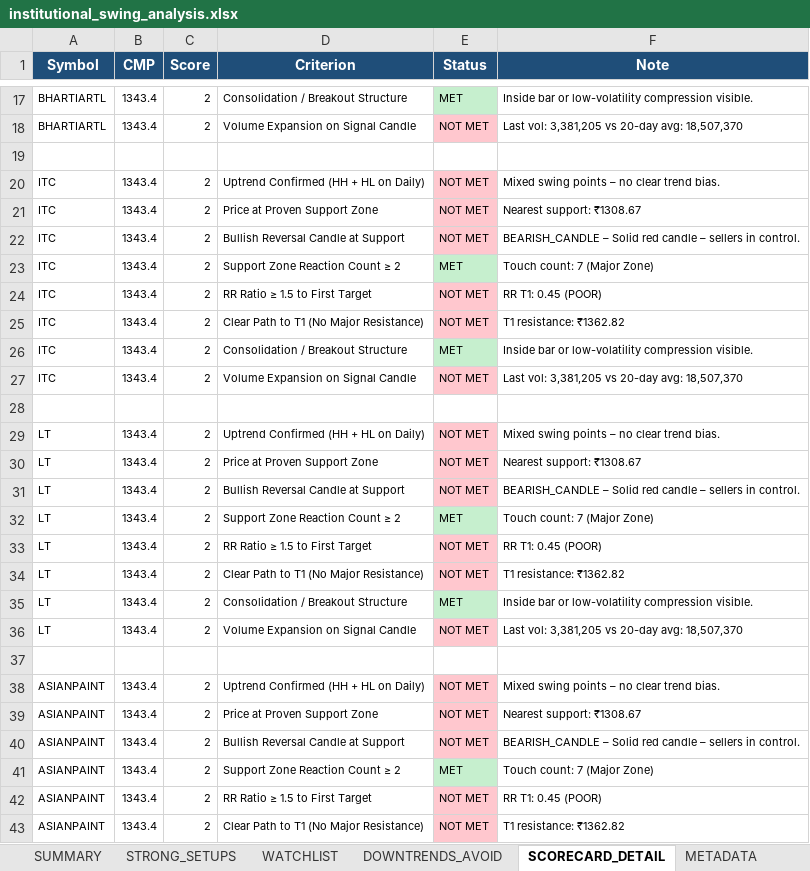
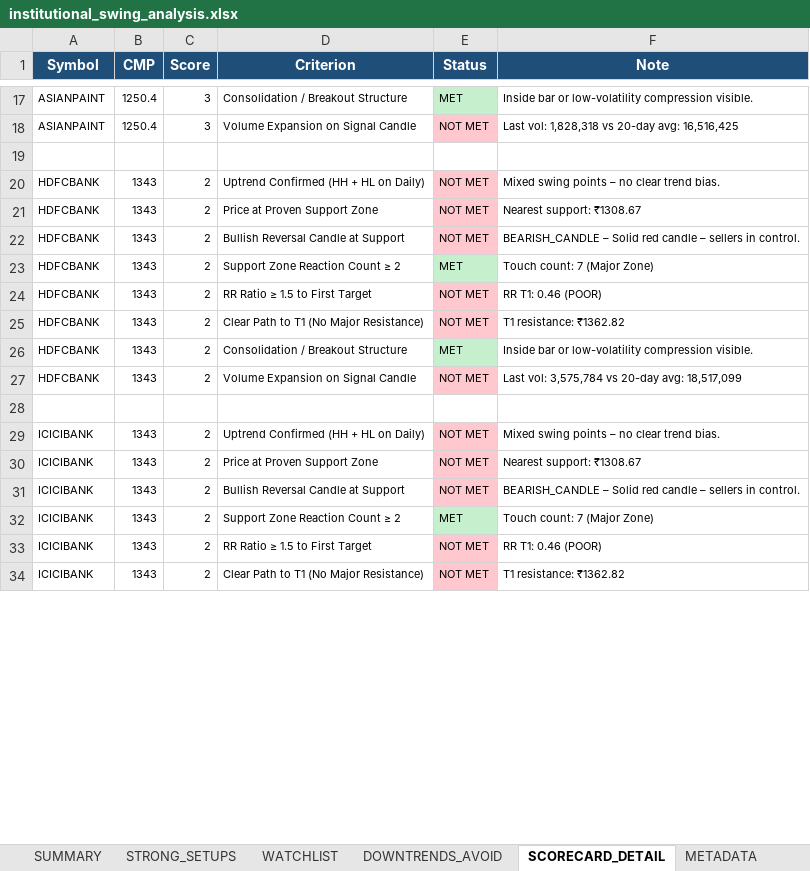
Before and after one commit to jpechetty-debug/swing-tradess, an Excel workbook: reports/institutional_swing_analysis.xlsx, sheet SCORECARD_DETAIL, drawn as a sheet; only a part is shown, gaps mark what is left out; values as stored, in another font and other column widths than the file's, no borders; removed rows and columns are numbered as before the commit, all else as after; the diff covers the shown part only; the diff names each change by its address in the sheet, - before the commit and + after, or states it on an @@ line.

Commit message:
Final institutional hardening: Resolved pattern serialization issues, added backtest package init, and normalized report paths

```diff
--- a/reports/institutional_swing_analysis.xlsx (sheet SCORECARD_DETAIL)
+++ b/reports/institutional_swing_analysis.xlsx (sheet SCORECARD_DETAIL)
-A17 (Symbol): BHARTIARTL
+A17 (Symbol): ASIANPAINT
-B17 (CMP): 1343.4
+B17 (CMP): 1250.4
-C17 (Score): 2
+C17 (Score): 3
-row 18: BHARTIARTL | 1343.4 | 2 | Volume Expansion on Signal Candle | NOT MET | Last vol: 3,381,205 vs 20-day avg: 18,507,370
+row 18: ASIANPAINT | 1250.4 | 3 | Volume Expansion on Signal Candle | NOT MET | Last vol: 1,828,318 vs 20-day avg: 16,516,425
-A20:A27 (Symbol): ITC
+A20:A27 (Symbol): HDFCBANK
-B20:B27 (CMP): 1343.4
+B20:B27 (CMP): 1343
-F24 (Note): RR T1: 0.45 (POOR)
+F24 (Note): RR T1: 0.46 (POOR)
-F27 (Note): Last vol: 3,381,205 vs 20-day avg: 18,507,370
+F27 (Note): Last vol: 3,575,784 vs 20-day avg: 18,517,099
-row 29: LT | 1343.4 | 2 | Uptrend Confirmed (HH + HL on Daily) | NOT MET | Mixed swing points – no clear trend bias.
-row 30: LT | 1343.4 | 2 | Price at Proven Support Zone | NOT MET | Nearest support: ₹1308.67
-row 31: LT | 1343.4 | 2 | Bullish Reversal Candle at Support | NOT MET | BEARISH_CANDLE – Solid red candle – sellers in control.
-row 32: LT | 1343.4 | 2 | Support Zone Reaction Count ≥ 2 | MET | Touch count: 7 (Major Zone)
-row 33: LT | 1343.4 | 2 | RR Ratio ≥ 1.5 to First Target | NOT MET | RR T1: 0.45 (POOR)
-row 34: LT | 1343.4 | 2 | Clear Path to T1 (No Major Resistance) | NOT MET | T1 resistance: ₹1362.82
-row 35: LT | 1343.4 | 2 | Consolidation / Breakout Structure | MET | Inside bar or low-volatility compression visible.
-row 36: LT | 1343.4 | 2 | Volume Expansion on Signal Candle | NOT MET | Last vol: 3,381,205 vs 20-day avg: 18,507,370
-row 37: (empty)
-A29:A34 (Symbol): ASIANPAINT
+A29:A34 (Symbol): ICICIBANK
-B29:B34 (CMP): 1343.4
+B29:B34 (CMP): 1343
-F33 (Note): RR T1: 0.45 (POOR)
+F33 (Note): RR T1: 0.46 (POOR)
```
Also changed, not shown: 11 added rows, 11 removed rows and 14 edited cells elsewhere in this sheet, sheet SUMMARY, sheet METADATA, 3 other files.
